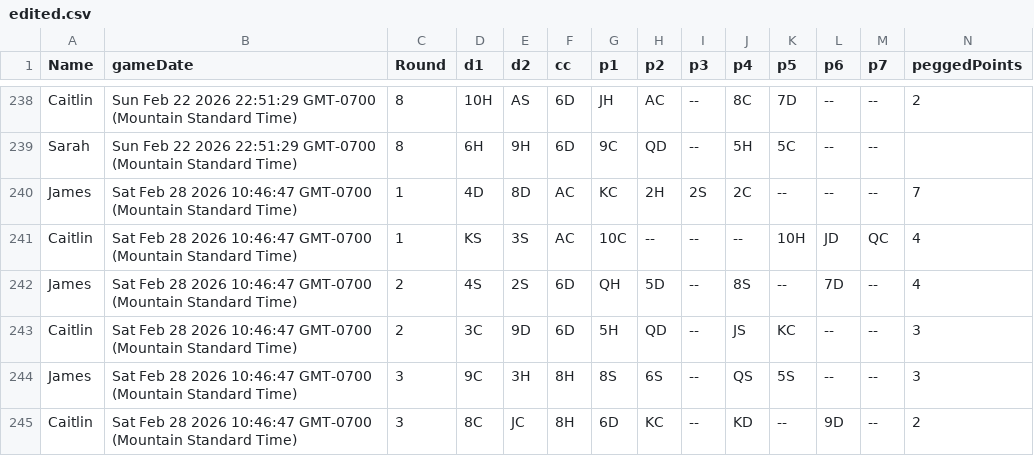
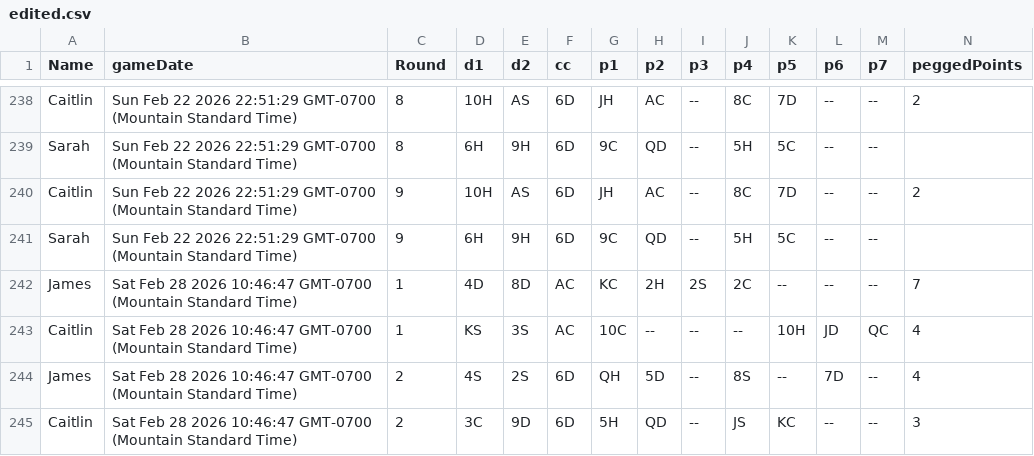
Before and after one commit to caitsmcco/caitsmcco.github.io, a CSV file: data/crib/edited.csv, drawn as a sheet; only a part is shown, gaps mark what is left out; the shorter side is filled out with more unchanged rows; rows hold the shown columns only; the diff names each change by its address in the sheet, - before the commit and + after, or states it on an @@ line.

```diff
--- a/data/crib/edited.csv
+++ b/data/crib/edited.csv
+row 240: Caitlin | Sun Feb 22 2026 22:51:29 GMT-0700 (Mountain Standard Time) | 9 | 10H | AS | 6D | JH | AC | -- | 8C | 7D | -- | -- | 2
+row 241: Sarah | Sun Feb 22 2026 22:51:29 GMT-0700 (Mountain Standard Time) | 9 | 6H | 9H | 6D | 9C | QD | -- | 5H | 5C | -- | --
```
Also changed, not shown: 1 other file.
